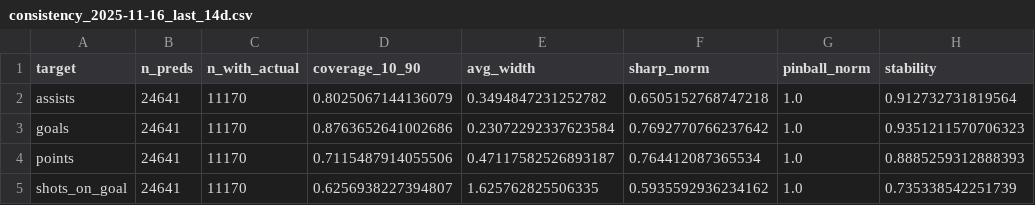
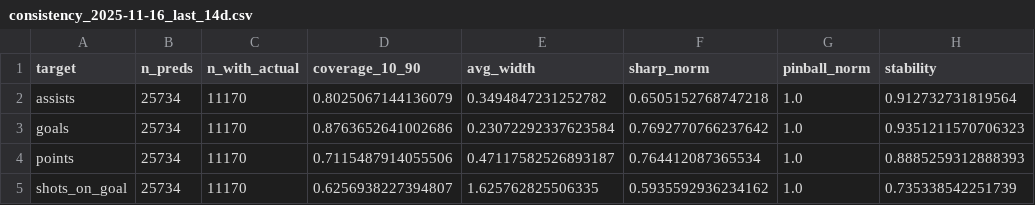
Before and after one commit to Worthalook/elfie-in-white-shorts, a CSV file: data/dashboards/consistency_2025-11-16_last_14d.csv, drawn as a sheet; only a part is shown; the diff names each change by its address in the sheet, - before the commit and + after, or states it on an @@ line.

```diff
--- a/data/dashboards/consistency_2025-11-16_last_14d.csv
+++ b/data/dashboards/consistency_2025-11-16_last_14d.csv
-B2:B5 (n_preds): 24641
+B2:B5 (n_preds): 25734
```
Also changed, not shown: data/dashboards/metrics_2025-11-16_last_14d.csv, 2 other files.
